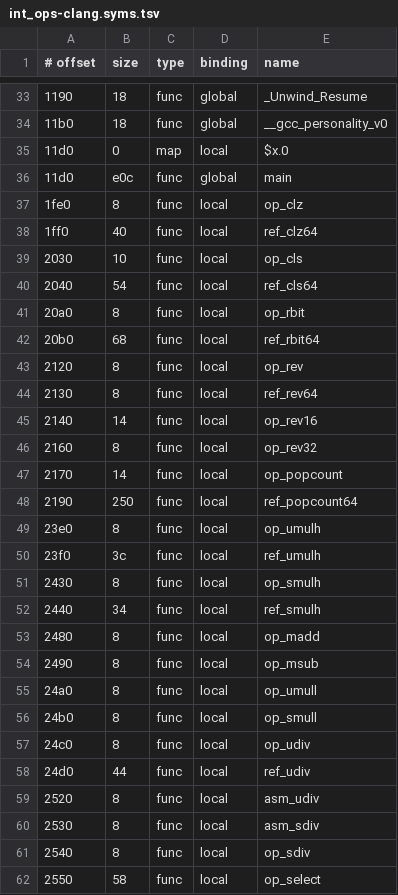
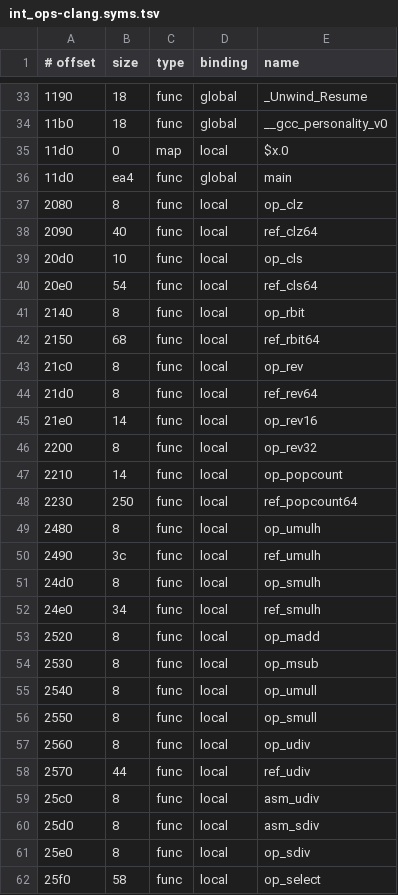
Before and after one commit to charcsllc/nxnative, a TSV file: dm/tools/aot/corpus/nro/int_ops-clang.syms.tsv, drawn as a sheet; only a part is shown, gaps mark what is left out; the diff covers the shown part only; the diff names each change by its address in the sheet, - before the commit and + after, or states it on an @@ line.

```diff
--- a/dm/tools/aot/corpus/nro/int_ops-clang.syms.tsv
+++ b/dm/tools/aot/corpus/nro/int_ops-clang.syms.tsv
-B36 (size): e0c
+B36 (size): ea4
-A37 (# offset): 1fe0
+A37 (# offset): 2080
-A38 (# offset): 1ff0
+A38 (# offset): 2090
-A39 (# offset): 2030
+A39 (# offset): 20d0
-A40 (# offset): 2040
+A40 (# offset): 20e0
-A41 (# offset): 20a0
+A41 (# offset): 2140
-A42 (# offset): 20b0
+A42 (# offset): 2150
-A43 (# offset): 2120
+A43 (# offset): 21c0
-A44 (# offset): 2130
+A44 (# offset): 21d0
-A45 (# offset): 2140
+A45 (# offset): 21e0
-A46 (# offset): 2160
+A46 (# offset): 2200
-A47 (# offset): 2170
+A47 (# offset): 2210
-A48 (# offset): 2190
+A48 (# offset): 2230
-A49 (# offset): 23e0
+A49 (# offset): 2480
-A50 (# offset): 23f0
+A50 (# offset): 2490
-A51 (# offset): 2430
+A51 (# offset): 24d0
-A52 (# offset): 2440
+A52 (# offset): 24e0
-A53 (# offset): 2480
+A53 (# offset): 2520
-A54 (# offset): 2490
+A54 (# offset): 2530
-A55 (# offset): 24a0
+A55 (# offset): 2540
-A56 (# offset): 24b0
+A56 (# offset): 2550
-A57 (# offset): 24c0
+A57 (# offset): 2560
-A58 (# offset): 24d0
+A58 (# offset): 2570
-A59 (# offset): 2520
+A59 (# offset): 25c0
-A60 (# offset): 2530
+A60 (# offset): 25d0
-A61 (# offset): 2540
+A61 (# offset): 25e0
-A62 (# offset): 2550
+A62 (# offset): 25f0
```
Also changed, not shown: 16 edited cells elsewhere in this file, dm/tools/aot/corpus/corpus.tsv, dm/tools/aot/corpus/nro/int_ops-gcc.syms.tsv, 32 other files.
